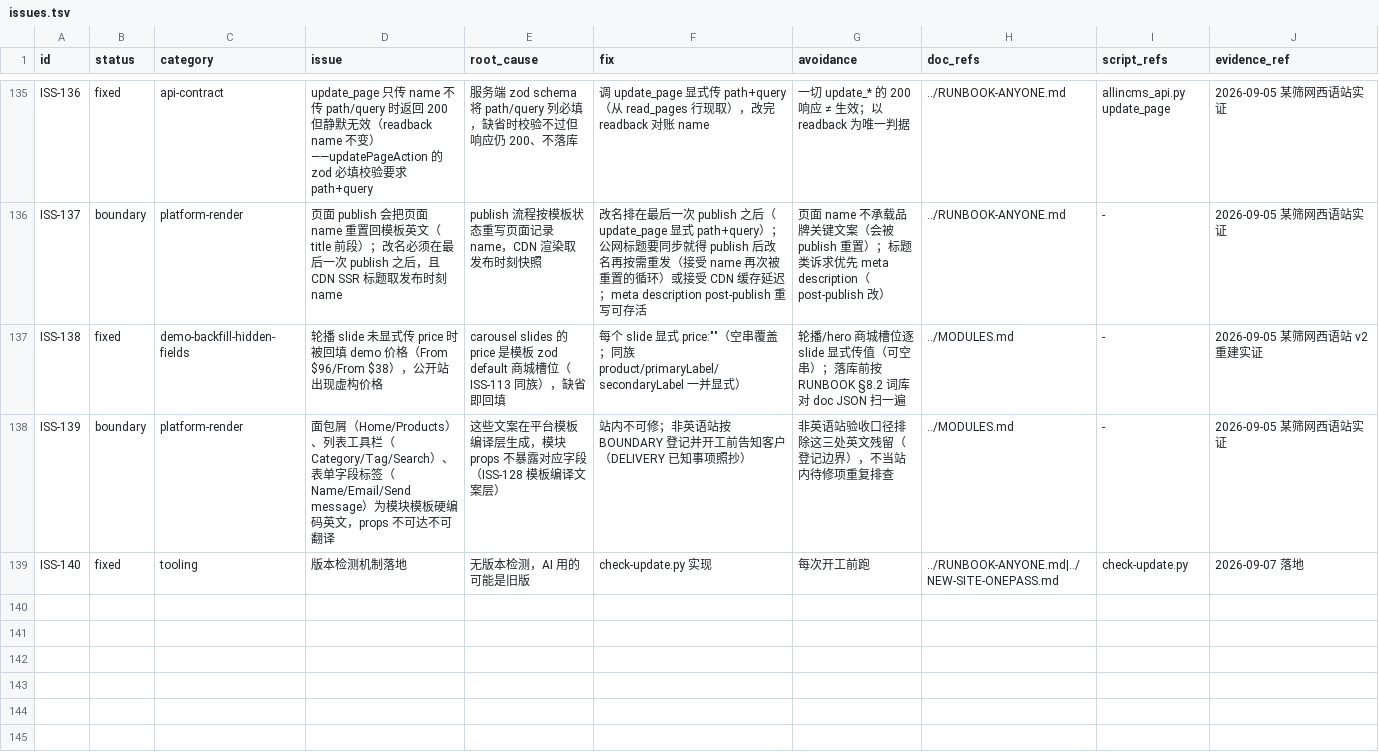
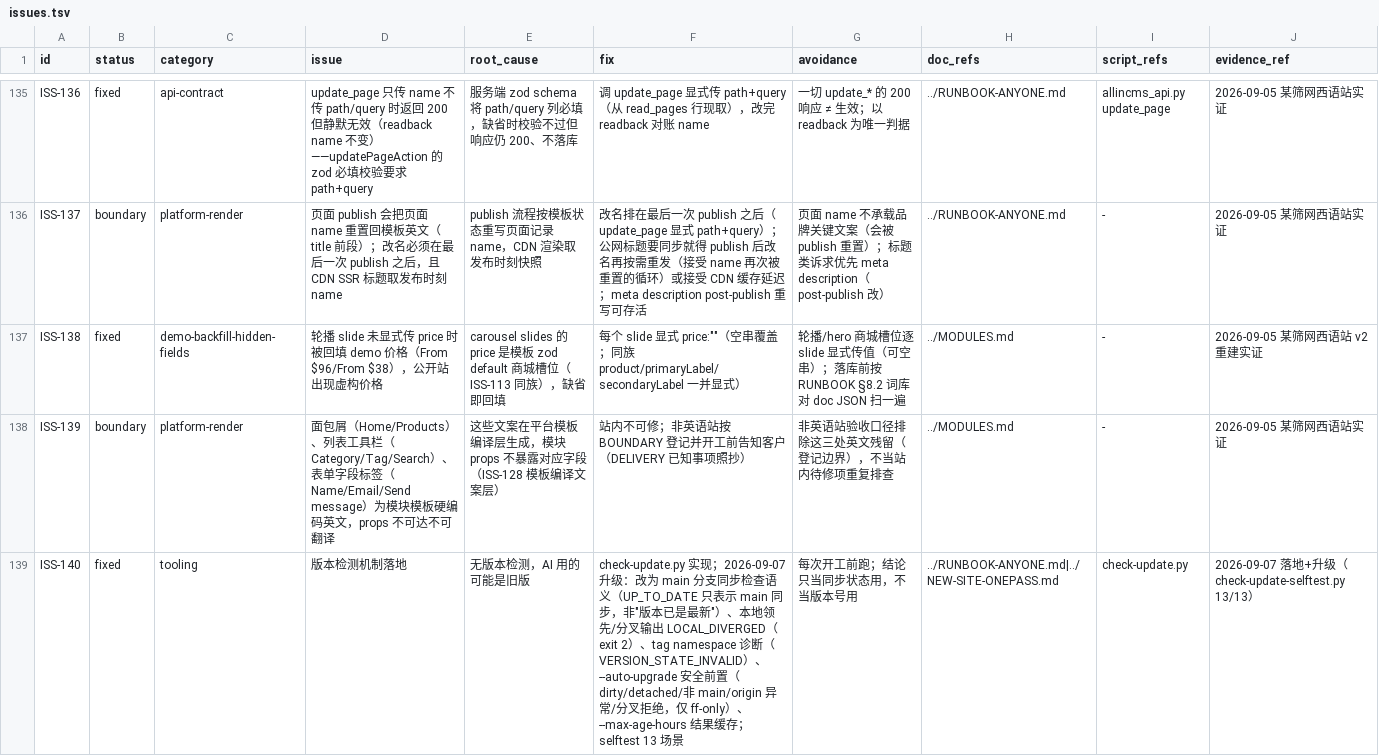
Before and after one commit to tony-apan/b2b-export-ai-workbench-source, a TSV file: sub-libraries/website-content-ops/TOOLS/interface-kit/index/issues.tsv, drawn as a sheet; only a part is shown, gaps mark what is left out; the diff covers the shown part only.

Commit message:
fix(release): ISS-141 版本链纠偏——错误裸 tag 事故留档 + 当前候选回退 BLOCK + 下版 namespaced .2
P0 修复：v0.4.0-preview.1 一版三绑（正文4ccab49/tag b8cb23d/当前76d5be9）+ tag namespace 违规（裸v，不属 mother/ 或 sub-library/）+ 独立子库仓仍在0.3.2；不移动/删除错误tag，保留不可变事故证据
- WCO状态统一：historical=0.3.2-preview.1；current=unassigned/null/dirty；release/preview publication=BLOCK；license=cleared；approval=pending
- 下一候选固定 0.4.0-preview.2 + tag sub-library/website-content-ops/v0.4.0-preview.2（待正式发版决策）
- CHANGELOG合并Unreleased条目+ISS-141事故段；根README徽章改母库真实状态Working/BLOCK+0.3.3-working（不再拿子库版本冒充母库）
- check-update.py升级：语义明确为main分支同步检查；candidate非空时校验namespaced tag+target；ahead/diverged返回LOCAL_DIVERGED；auto-upgrade五重前置（clean/main/non-detached/官方origin/ff-only）；24h .git缓存+--force
- check-update-selftest.py 13场景全绿；fresh clone跳过内部runtime pipeline check（无dist/runtime时）
- issues.tsv ISS-141 + ISS-140升级说明
验证：selftest13/13、STRUCTURE_PASS、VERIFY PASS、pre-push7/7

```diff
--- a/sub-libraries/website-content-ops/TOOLS/interface-kit/index/issues.tsv
+++ b/sub-libraries/website-content-ops/TOOLS/interface-kit/index/issues.tsv
@@ -138,2 +138,2 @@ ISS-138	fixed	demo-backfill-hidden-fields	轮播 slide 未显式传 price 时被
 ISS-139	boundary	platform-render	面包屑（Home/Products）、列表工具栏（Category/Tag/Search）、表单字段标签（Name/Email/Send message）为模块模板硬编码英文，props 不可达不可翻译	这些文案在平台模板编译层生成，模块 props 不暴露对应字段（ISS-128 模板编译文案层）	站内不可修；非英语站按 BOUNDARY 登记并开工前告知客户（DELIVERY 已知事项照抄）	非英语站验收口径排除这三处英文残留（登记边界），不当站内待修项重复排查	../MODULES.md	-	2026-09-05 某筛网西语站实证
-ISS-140	fixed	tooling	版本检测机制落地	无版本检测，AI 用的可能是旧版	check-update.py 实现	每次开工前跑	../RUNBOOK-ANYONE.md|../NEW-SITE-ONEPASS.md	check-update.py	2026-09-07 落地
+ISS-140	fixed	tooling	版本检测机制落地	无版本检测，AI 用的可能是旧版	check-update.py 实现；2026-09-07 升级：改为 main 分支同步检查语义（UP_TO_DATE 只表示 main 同步，非"版本已是最新"）、本地领先/分叉输出 LOCAL_DIVERGED（exit 2）、tag namespace 诊断（VERSION_STATE_INVALID）、--auto-upgrade 安全前置（dirty/detached/非 main/origin 异常/分叉拒绝，仅 ff-only）、--max-age-hours 结果缓存；selftest 13 场景	每次开工前跑；结论只当同步状态用，不当版本号用	../RUNBOOK-ANYONE.md|../NEW-SITE-ONEPASS.md	check-update.py	2026-09-07 落地+升级（check-update-selftest.py 13/13）
```
Also changed, not shown: 1 added row elsewhere in this file, 17 other files.
